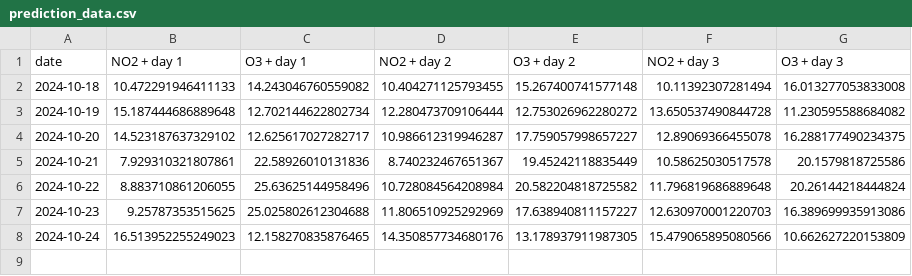
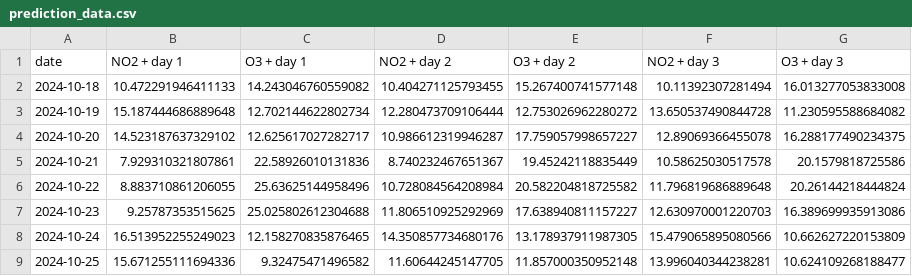
Before and after one commit to atodorov284/air-quality-forecast, a CSV file: data/model_predictions/prediction_data.csv, drawn as a sheet.

Commit message:
Update prediction data

```diff
--- a/data/model_predictions/prediction_data.csv
+++ b/data/model_predictions/prediction_data.csv
@@ -8 +8,2 @@ date,NO2 + day 1,O3 + day 1,NO2 + day 2,O3 + day 2,NO2 + day 3,O3 + day 3
 2024-10-24,16.513952255249023,12.158270835876465,14.350857734680176,13.178937911987305,15.479065895080566,10.662627220153809
+2024-10-25,15.671255111694336,9.32475471496582,11.60644245147705,11.857000350952148,13.996040344238281,10.624109268188477
```
Also changed, not shown: data/model_predictions/last_three_days.csv.
